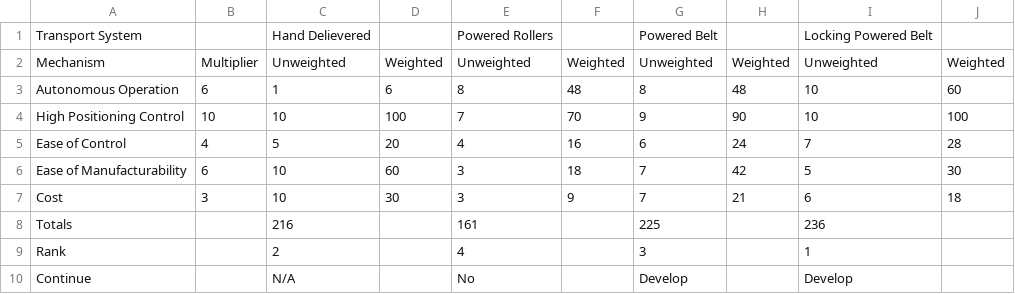
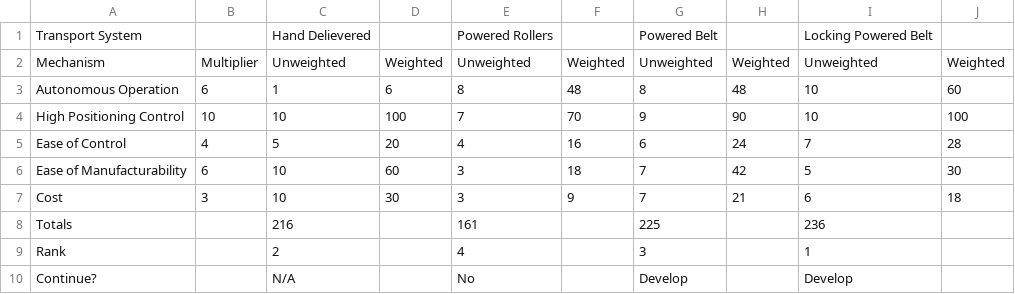
Before and after one commit to jdpieck/Senior-Design-Report-1, a CSV file: matrices/feed.csv, drawn as a sheet.

```diff
--- a/matrices/feed.csv
+++ b/matrices/feed.csv
@@ -9,2 +9,2 @@ Totals		216		161		225		236
 Rank		2		4		3		1	
-Continue		N/A		No		Develop		Develop	
+Continue?		N/A		No		Develop		Develop	
```
Also changed, not shown: matrices/applicator-selection.csv, matrices/jig.csv, 11 other files.
